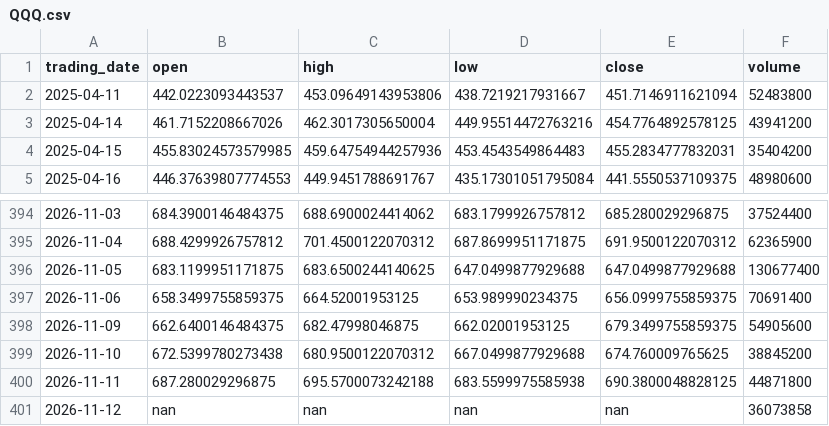
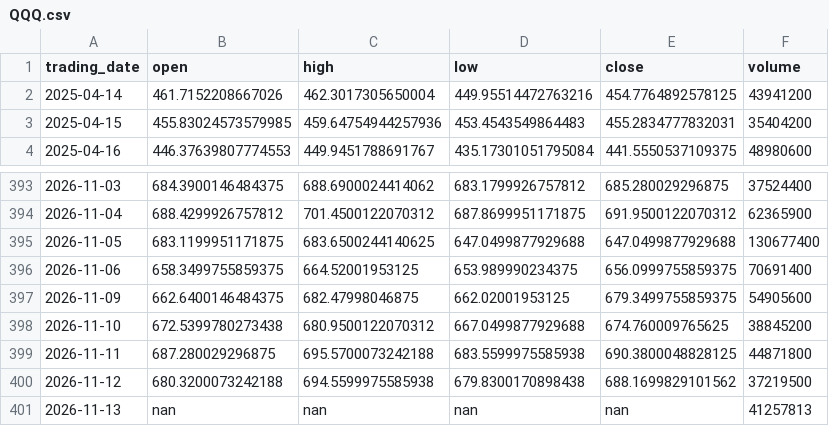
Before and after one commit to ylqi007/Stock-MA-Tracker, a CSV file: data/QQQ.csv, drawn as a sheet; only a part is shown, gaps mark what is left out.

```diff
--- a/data/QQQ.csv
+++ b/data/QQQ.csv
@@ -1,3 +1,2 @@
 trading_date,open,high,low,close,volume
-2025-04-11,442.0223093443537,453.09649143953806,438.7219217931667,451.7146911621094,52483800
 2025-04-14,461.7152208667026,462.3017305650004,449.95514472763216,454.7764892578125,43941200
@@ -400,2 +399,3 @@ trading_date,open,high,low,close,volume
 2026-11-11,687.280029296875,695.5700073242188,683.5599975585938,690.3800048828125,44871800
-2026-11-12,nan,nan,nan,nan,36073858
+2026-11-12,680.3200073242188,694.5599975585938,679.8300170898438,688.1699829101562,37219500
+2026-11-13,nan,nan,nan,nan,41257813
```
Also changed, not shown: 1 other file.
